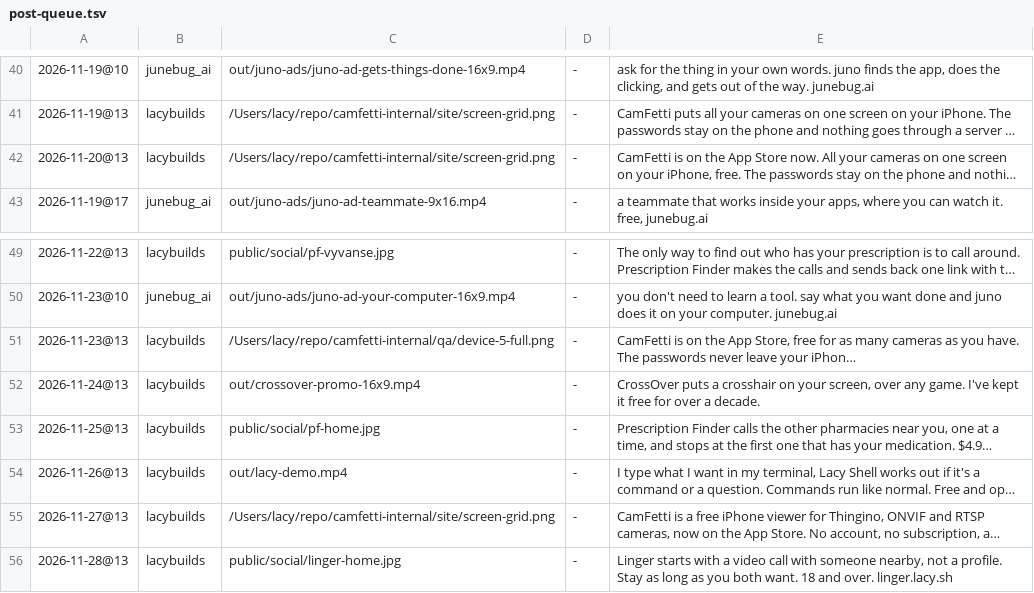
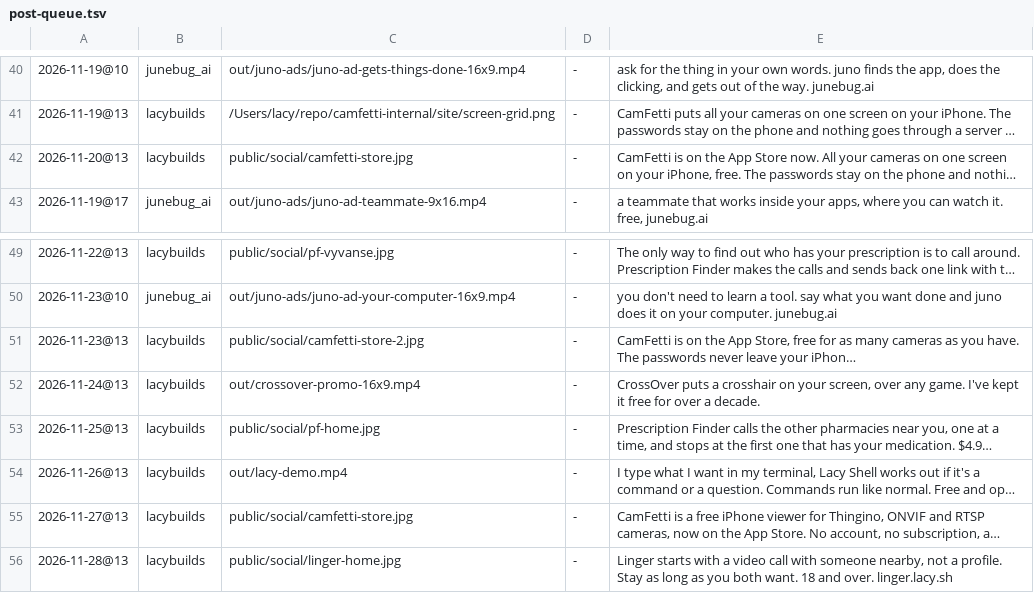
Before and after one commit to lacymorrow/marketing-videos, a TSV file: tools/post-queue.tsv, drawn as a sheet; only a part is shown, gaps mark what is left out; long unchanged cells end in …; the diff names each change by its address in the sheet, - before the commit and + after, or states it on an @@ line.

Commit message:
post-queue: CamFetti posts use App Store tiles with real camera feeds, not test patterns

```diff
--- a/tools/post-queue.tsv
+++ b/tools/post-queue.tsv
-C42: /Users/lacy/repo/camfetti-internal/site/screen-grid.png
+C42: public/social/camfetti-store.jpg
-C51: /Users/lacy/repo/camfetti-internal/qa/device-5-full.png
+C51: public/social/camfetti-store-2.jpg
-C55: /Users/lacy/repo/camfetti-internal/site/screen-grid.png
+C55: public/social/camfetti-store.jpg
```
Also changed, not shown: 2 other files.
